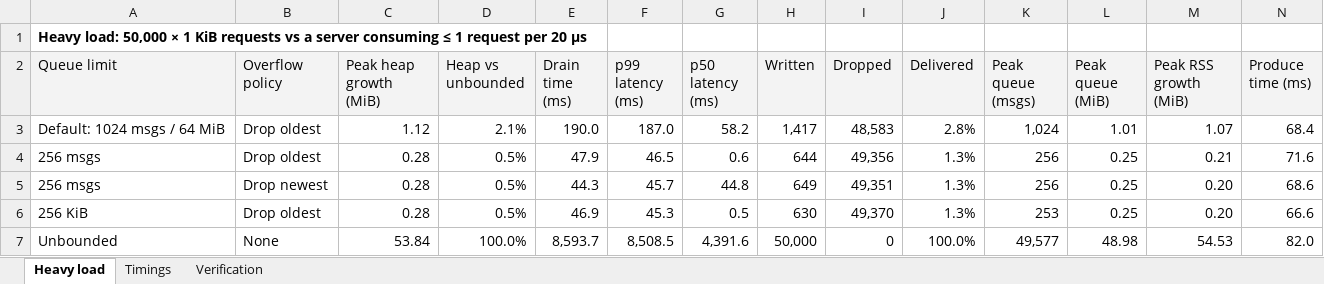
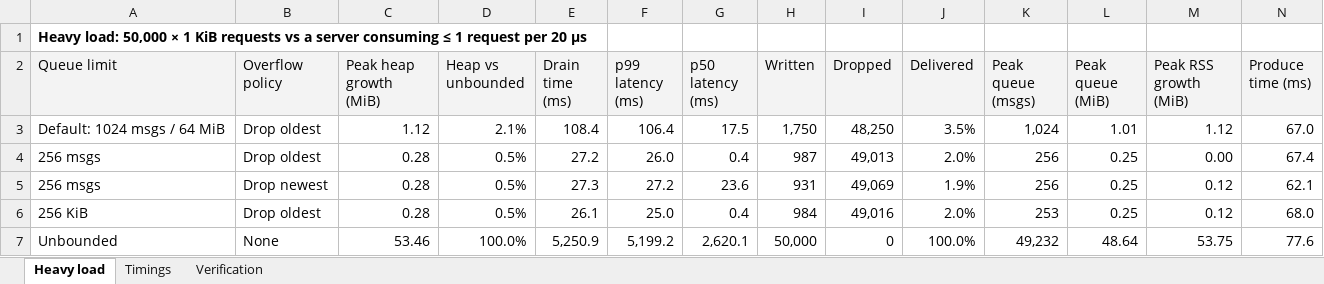
Before and after one commit to egorodet/GrpcAsyncStream, an Excel workbook: docs/TestAndBenchmarkResults.xlsx, sheet Heavy load, drawn as a sheet; values as stored, in another font and other column widths than the file's, no borders; the diff names each change by its address in the sheet, - before the commit and + after, or states it on an @@ line.

Commit message:
Update verification spreadsheet

```diff
--- a/docs/TestAndBenchmarkResults.xlsx (sheet Heavy load)
+++ b/docs/TestAndBenchmarkResults.xlsx (sheet Heavy load)
-E3 (Drain time (ms)): 190.0
+E3 (Drain time (ms)): 108.4
-F3 (p99 latency (ms)): 187.0
+F3 (p99 latency (ms)): 106.4
-G3 (p50 latency (ms)): 58.2
+G3 (p50 latency (ms)): 17.5
-H3 (Written): 1,417
+H3 (Written): 1,750
-I3 (Dropped): 48,583
+I3 (Dropped): 48,250
-J3 (Delivered): 2.8%
+J3 (Delivered): 3.5%
-M3 (Peak RSS growth (MiB)): 1.07
+M3 (Peak RSS growth (MiB)): 1.12
-N3 (Produce time (ms)): 68.4
+N3 (Produce time (ms)): 67.0
-E4 (Drain time (ms)): 47.9
+E4 (Drain time (ms)): 27.2
-F4 (p99 latency (ms)): 46.5
+F4 (p99 latency (ms)): 26.0
-G4 (p50 latency (ms)): 0.6
+G4 (p50 latency (ms)): 0.4
-H4 (Written): 644
+H4 (Written): 987
-I4 (Dropped): 49,356
+I4 (Dropped): 49,013
-J4 (Delivered): 1.3%
+J4 (Delivered): 2.0%
-M4 (Peak RSS growth (MiB)): 0.21
+M4 (Peak RSS growth (MiB)): 0.00
-N4 (Produce time (ms)): 71.6
+N4 (Produce time (ms)): 67.4
-E5 (Drain time (ms)): 44.3
+E5 (Drain time (ms)): 27.3
-F5 (p99 latency (ms)): 45.7
+F5 (p99 latency (ms)): 27.2
-G5 (p50 latency (ms)): 44.8
+G5 (p50 latency (ms)): 23.6
-H5 (Written): 649
+H5 (Written): 931
-I5 (Dropped): 49,351
+I5 (Dropped): 49,069
-J5 (Delivered): 1.3%
+J5 (Delivered): 1.9%
-M5:M6 (Peak RSS growth (MiB)): 0.20
+M5:M6 (Peak RSS growth (MiB)): 0.12
-N5 (Produce time (ms)): 68.6
+N5 (Produce time (ms)): 62.1
-E6 (Drain time (ms)): 46.9
+E6 (Drain time (ms)): 26.1
-F6 (p99 latency (ms)): 45.3
+F6 (p99 latency (ms)): 25.0
-G6 (p50 latency (ms)): 0.5
+G6 (p50 latency (ms)): 0.4
-H6 (Written): 630
+H6 (Written): 984
-I6 (Dropped): 49,370
+I6 (Dropped): 49,016
-J6 (Delivered): 1.3%
+J6 (Delivered): 2.0%
-N6 (Produce time (ms)): 66.6
+N6 (Produce time (ms)): 68.0
-C7 (Peak heap growth (MiB)): 53.84
+C7 (Peak heap growth (MiB)): 53.46
-E7 (Drain time (ms)): 8,593.7
+E7 (Drain time (ms)): 5,250.9
-F7 (p99 latency (ms)): 8,508.5
+F7 (p99 latency (ms)): 5,199.2
-G7 (p50 latency (ms)): 4,391.6
+G7 (p50 latency (ms)): 2,620.1
-K7 (Peak queue (msgs)): 49,577
+K7 (Peak queue (msgs)): 49,232
-L7 (Peak queue (MiB)): 48.98
+L7 (Peak queue (MiB)): 48.64
-M7 (Peak RSS growth (MiB)): 54.53
+M7 (Peak RSS growth (MiB)): 53.75
-N7 (Produce time (ms)): 82.0
+N7 (Produce time (ms)): 77.6
```
Also changed, not shown: sheet Timings.
